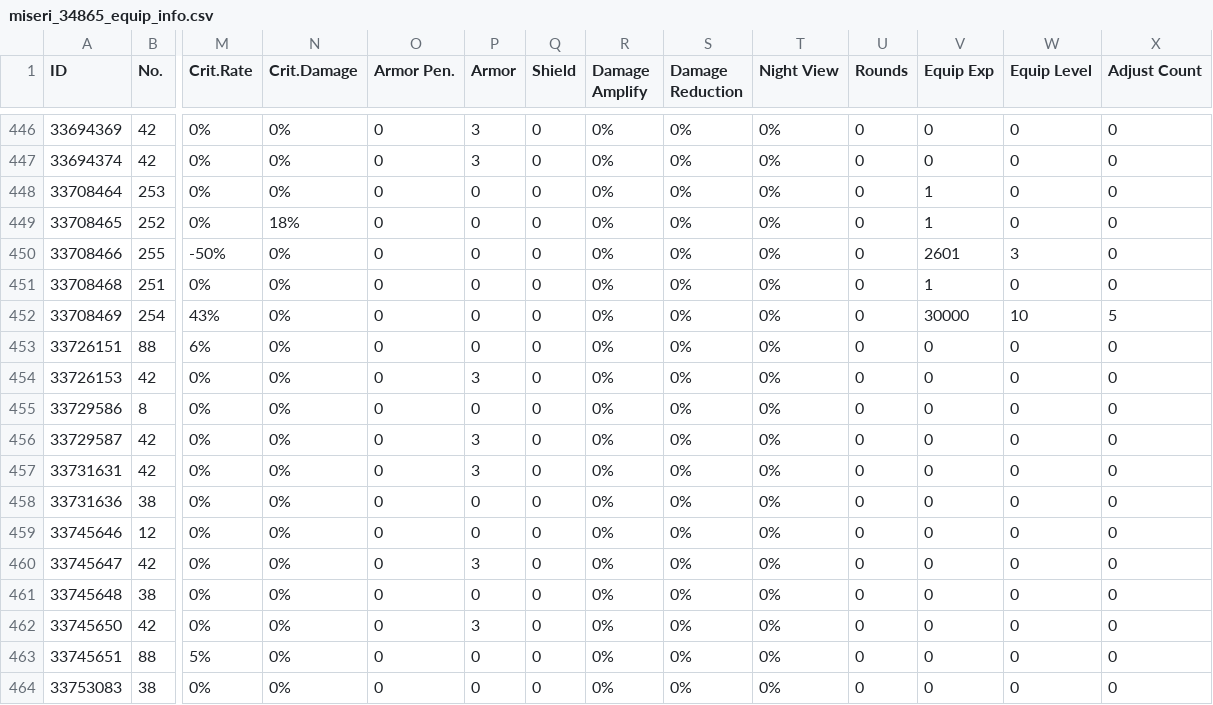
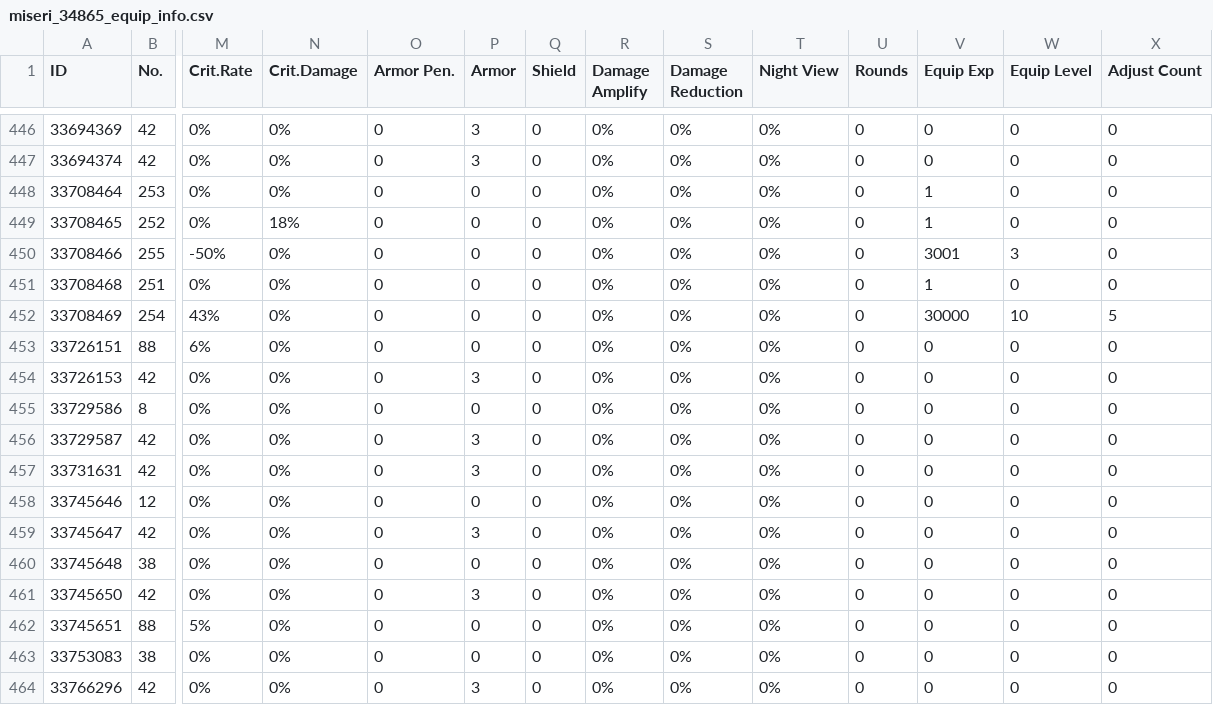
Before and after one commit to m1s3ri/90wish, a CSV file: miseri_34865_equip_info.csv, drawn as a sheet; only a part is shown, gaps mark what is left out; the shorter side is filled out with more unchanged rows; rows hold the shown columns only; the diff names each change by its address in the sheet, - before the commit and + after, or states it on an @@ line.

```diff
--- a/miseri_34865_equip_info.csv
+++ b/miseri_34865_equip_info.csv
-V450 (Equip Exp): 2601
+V450 (Equip Exp): 3001
-row 458: 33731636 | 38 | 0% | 0% | 0 | 0 | 0 | 0% | 0% | 0% | 0 | 0 | 0 | 0
```
Also changed, not shown: miseri_34865_doll_info.csv, miseri_34865_fairy_info.csv, 5 other files.
